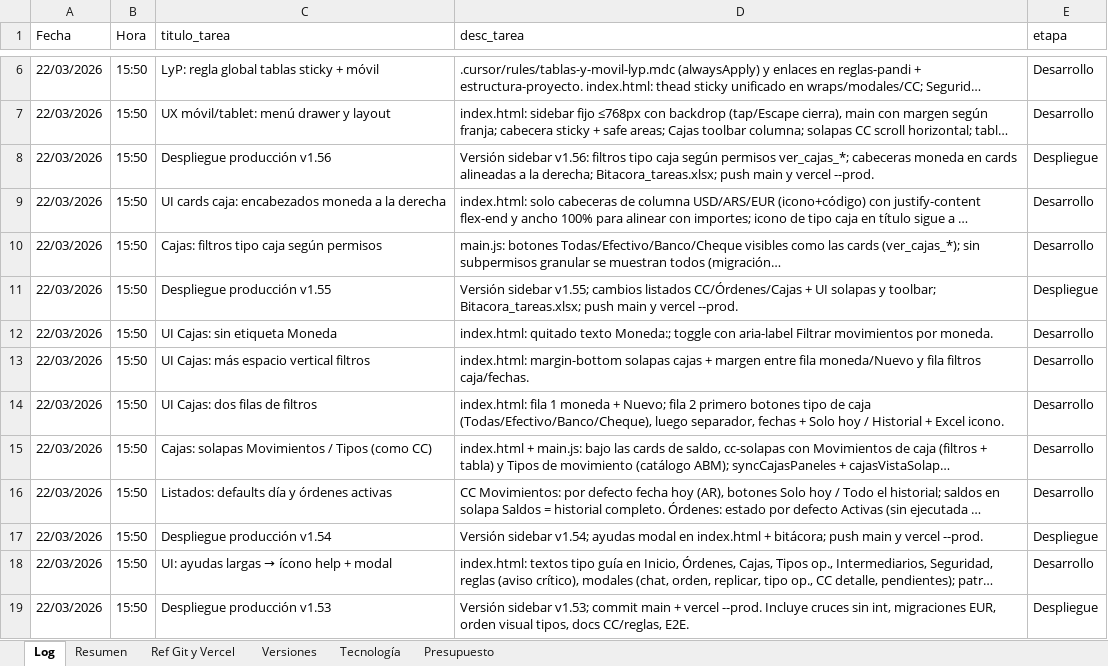
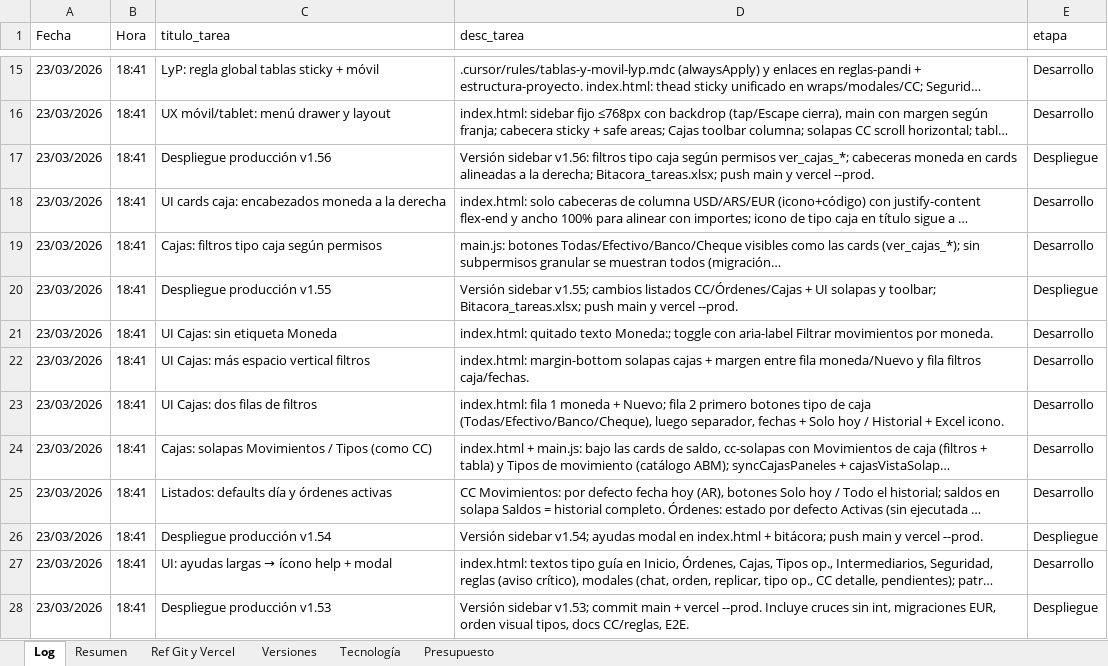
Before and after one commit to lucasbustosmartin-coder/pandy, an Excel workbook: Bitacora_tareas.xlsx, sheet Log, drawn as a sheet; only a part is shown, gaps mark what is left out; long unchanged cells end in …; values as stored, in another font and other column widths than the file's, no borders; addresses are those after the commit; the diff covers the shown part only; the diff names each change by its address in the sheet, - before the commit and + after, or states it on an @@ line.

```diff
--- a/Bitacora_tareas.xlsx (sheet Log)
+++ b/Bitacora_tareas.xlsx (sheet Log)
-A15:A28 (Fecha): 22/03/2026
+A15:A28 (Fecha): 23/03/2026
-B15:B28 (Hora): 15:50
+B15:B28 (Hora): 18:41
```
Also changed, not shown: 9 added rows and 788 edited cells elsewhere in this sheet, sheet Versiones, sheet Resumen, docs/CC_MODELO.xlsx, 25 other files.
